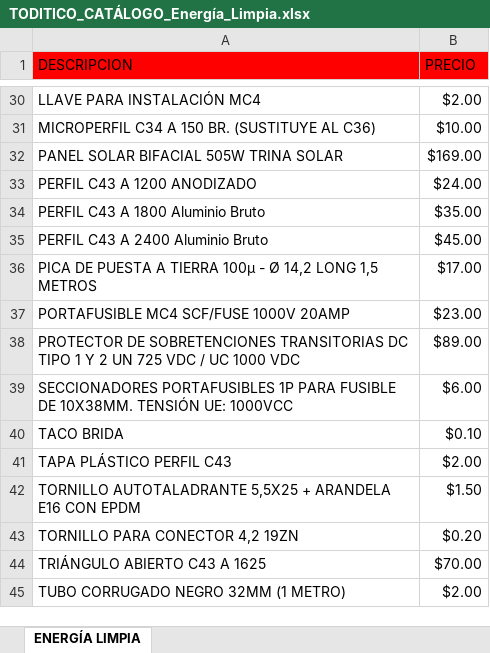
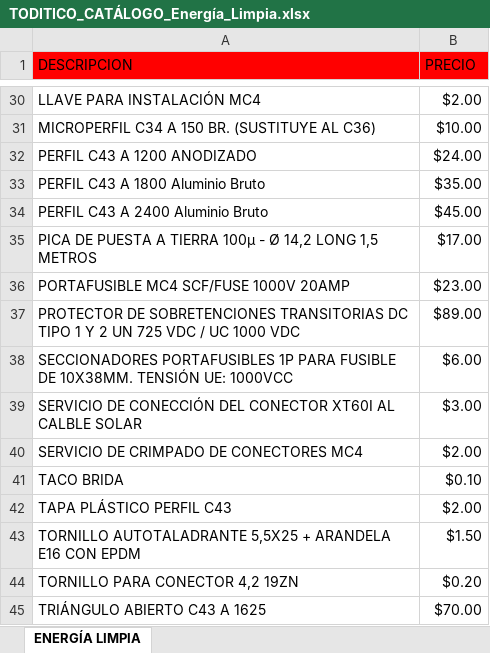
Before and after one commit to info-toditico/info-toditico.github.io, an Excel workbook: energia-limpia/assets/downloads/TODITICO_CATÁLOGO_Energía_Limpia.xlsx, sheet ENERGÍA LIMPIA, drawn as a sheet; only a part is shown, gaps mark what is left out; the shorter side is filled out with more unchanged rows; values as stored, in another font and other column widths than the file's, no borders; removed rows and columns are numbered as before the commit, all else as after; the diff names each change by its address in the sheet, - before the commit and + after, or states it on an @@ line.

Commit message:
Update

```diff
--- a/energia-limpia/assets/downloads/TODITICO_CATÁLOGO_Energía_Limpia.xlsx (sheet ENERGÍA LIMPIA)
+++ b/energia-limpia/assets/downloads/TODITICO_CATÁLOGO_Energía_Limpia.xlsx (sheet ENERGÍA LIMPIA)
-row 32: PANEL SOLAR BIFACIAL 505W TRINA SOLAR | $169.00
+row 39: SERVICIO DE CONECCIÓN DEL CONECTOR XT60I AL CALBLE SOLAR | $3.00
+row 40: SERVICIO DE CRIMPADO DE CONECTORES MC4 | $2.00
```
